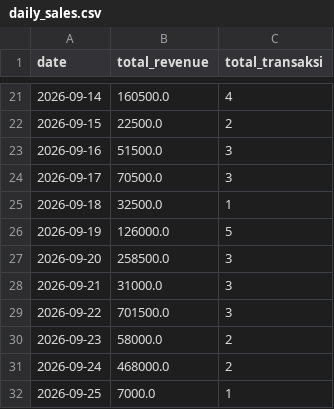
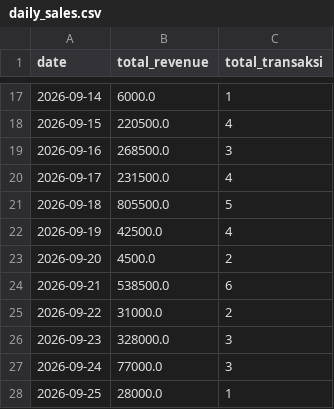
Before and after one commit to tegarkusuma12/saku-smart-pos, a CSV file: data/processed/daily_sales.csv, drawn as a sheet; only a part is shown, gaps mark what is left out; the diff covers the shown part only.

```diff
--- a/data/processed/daily_sales.csv
+++ b/data/processed/daily_sales.csv
@@ -21,12 +17,12 @@ date,total_revenue,total_transaksi
-2026-09-14,160500.0,4
-2026-09-15,22500.0,2
-2026-09-16,51500.0,3
-2026-09-17,70500.0,3
-2026-09-18,32500.0,1
-2026-09-19,126000.0,5
-2026-09-20,258500.0,3
-2026-09-21,31000.0,3
-2026-09-22,701500.0,3
-2026-09-23,58000.0,2
-2026-09-24,468000.0,2
-2026-09-25,7000.0,1
+2026-09-14,6000.0,1
+2026-09-15,220500.0,4
+2026-09-16,268500.0,3
+2026-09-17,231500.0,4
+2026-09-18,805500.0,5
+2026-09-19,42500.0,4
+2026-09-20,4500.0,2
+2026-09-21,538500.0,6
+2026-09-22,31000.0,2
+2026-09-23,328000.0,3
+2026-09-24,77000.0,3
+2026-09-25,28000.0,1
```
Also changed, not shown: 4 removed rows and 27 edited cells elsewhere in this file, data/processed/financial_summary.csv, data/processed/inventory_daily.csv, 1 other file.
